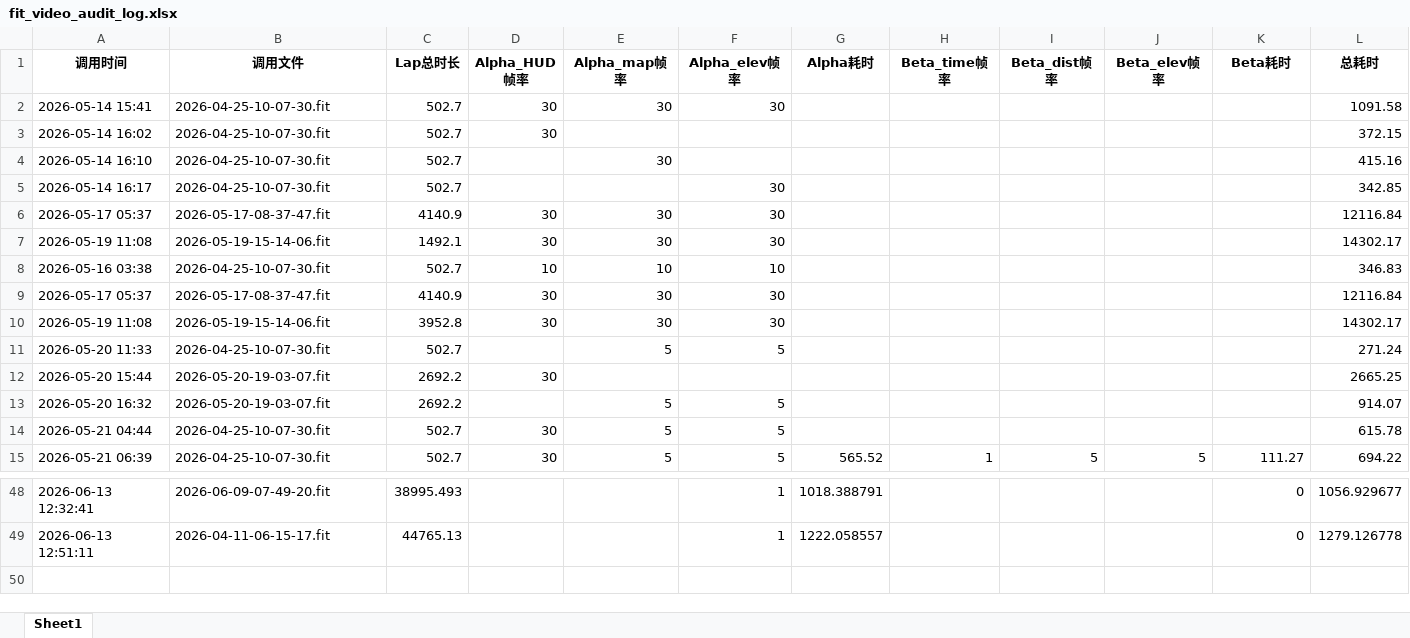
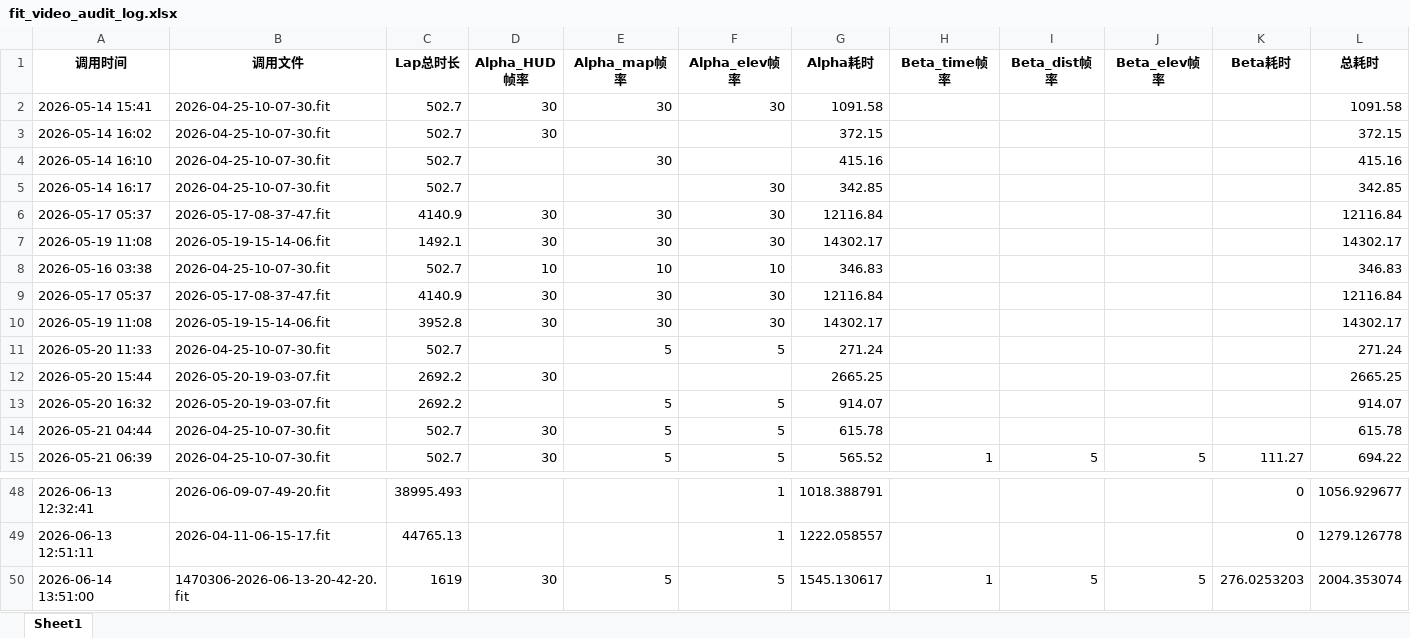
Before and after one commit to ZhengwenZENG54/Gamin_Generate_Hud_Video_From_Fit, an Excel workbook: fit_video_audit_log.xlsx, sheet Sheet1, drawn as a sheet; only a part is shown, gaps mark what is left out; values as stored, in another font and other column widths than the file's, no borders; the diff names each change by its address in the sheet, - before the commit and + after, or states it on an @@ line.

```diff
--- a/fit_video_audit_log.xlsx (sheet Sheet1)
+++ b/fit_video_audit_log.xlsx (sheet Sheet1)
-G2 (Alpha耗时): (empty)
+G2 (Alpha耗时): 1091.58
-G3 (Alpha耗时): (empty)
+G3 (Alpha耗时): 372.15
-G4 (Alpha耗时): (empty)
+G4 (Alpha耗时): 415.16
-G5 (Alpha耗时): (empty)
+G5 (Alpha耗时): 342.85
-G6 (Alpha耗时): (empty)
+G6 (Alpha耗时): 12116.84
-G7 (Alpha耗时): (empty)
+G7 (Alpha耗时): 14302.17
-G8 (Alpha耗时): (empty)
+G8 (Alpha耗时): 346.83
-G9 (Alpha耗时): (empty)
+G9 (Alpha耗时): 12116.84
-G10 (Alpha耗时): (empty)
+G10 (Alpha耗时): 14302.17
-G11 (Alpha耗时): (empty)
+G11 (Alpha耗时): 271.24
-G12 (Alpha耗时): (empty)
+G12 (Alpha耗时): 2665.25
-G13 (Alpha耗时): (empty)
+G13 (Alpha耗时): 914.07
-G14 (Alpha耗时): (empty)
+G14 (Alpha耗时): 615.78
+row 50: 2026-06-14 13:51:00 | 1470306-2026-06-13-20-42-20.fit | 1619 | 30 | 5 | 5 | 1545.130617 | 1 | 5 | 5 | 276.0253203 | 2004.353074
```
Also changed, not shown: 2 other files.
